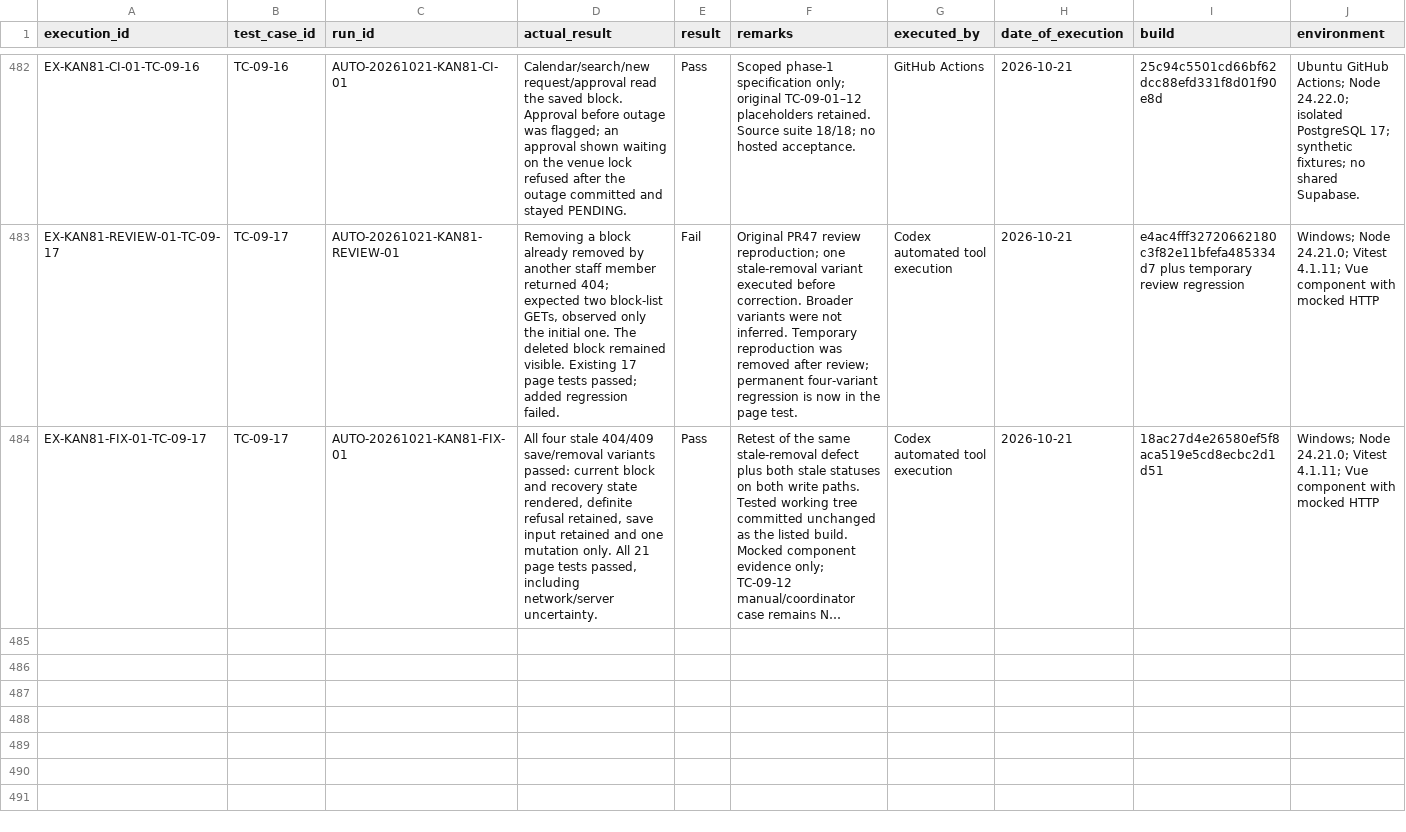
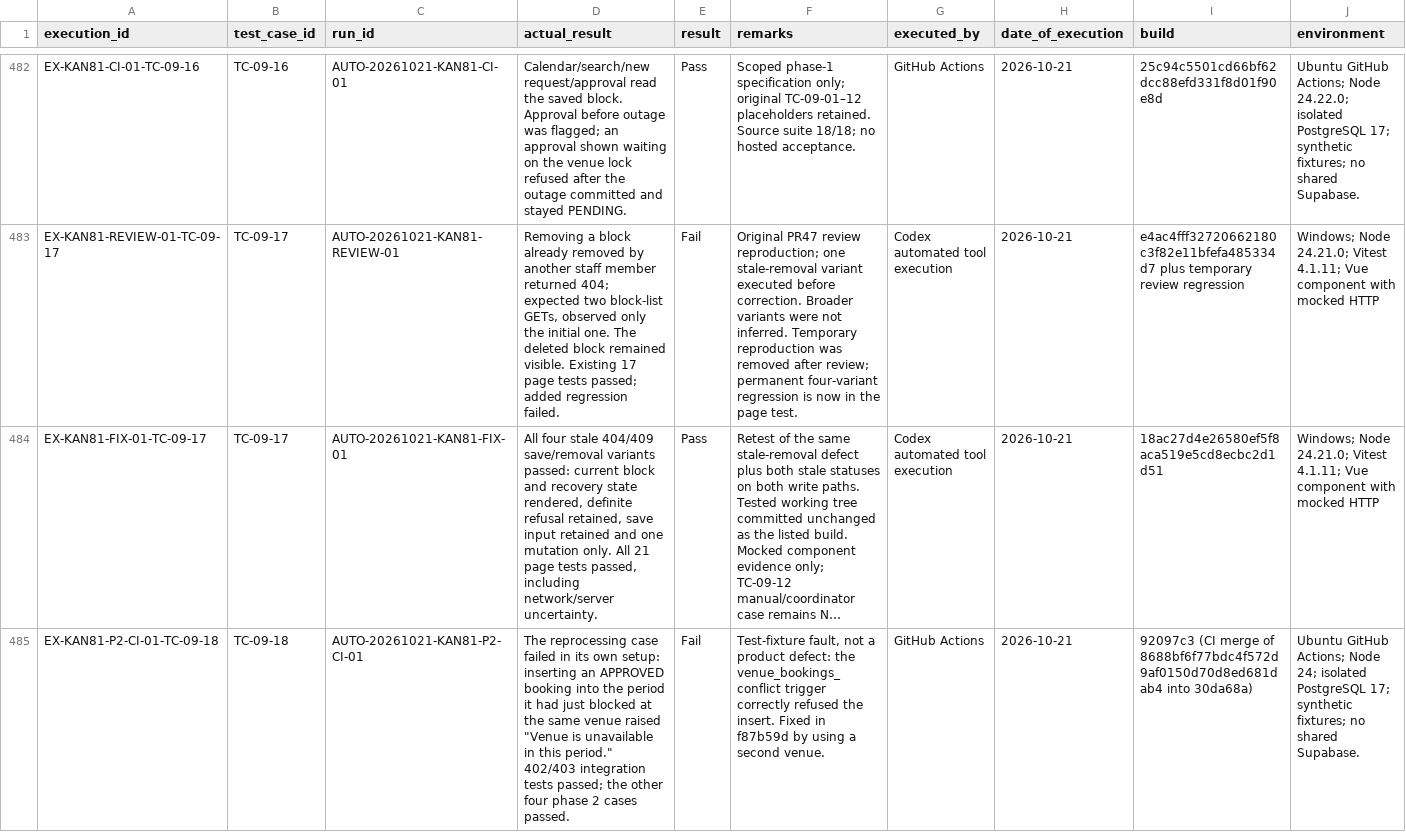
Before and after one commit to MochaLxtte/ConnectSphere, a CSV file: docs/testing/test-executions.csv, drawn as a sheet; only a part is shown, gaps mark what is left out; long unchanged cells end in …; rows hold the shown columns only; the diff covers the shown part only; the diff names each change by its address in the sheet, - before the commit and + after, or states it on an @@ line.

```diff
--- a/docs/testing/test-executions.csv
+++ b/docs/testing/test-executions.csv
+row 485: EX-KAN81-P2-CI-01-TC-09-18 | TC-09-18 | AUTO-20261021-KAN81-P2-CI-01 | The reprocessing case failed in its own setup: inserting an APPROVED booking into the period it had just blocked at the same venue raised "Venue is unavailable in this period." 402/403 integration tests passed; the other four phase 2 cases passed. | Fail | Test-fixture fault, not a product defect: the venue_bookings_conflict trigger correctly refused the insert. Fixed in f87b59d by using a second venue. | GitHub Actions | 2026-10-21 | 92097c3 (CI merge of 8688bf6f77bdc4f572d9af0150d70d8ed681dab4 into 30da68a) | Ubuntu GitHub Actions; Node 24; isolated PostgreSQL 17; synthetic fixtures; no shared Supabase.
```
Also changed, not shown: 3 added rows elsewhere in this file, docs/requirements/traceability.csv, docs/testing/test-cases.csv, 2 other files.
